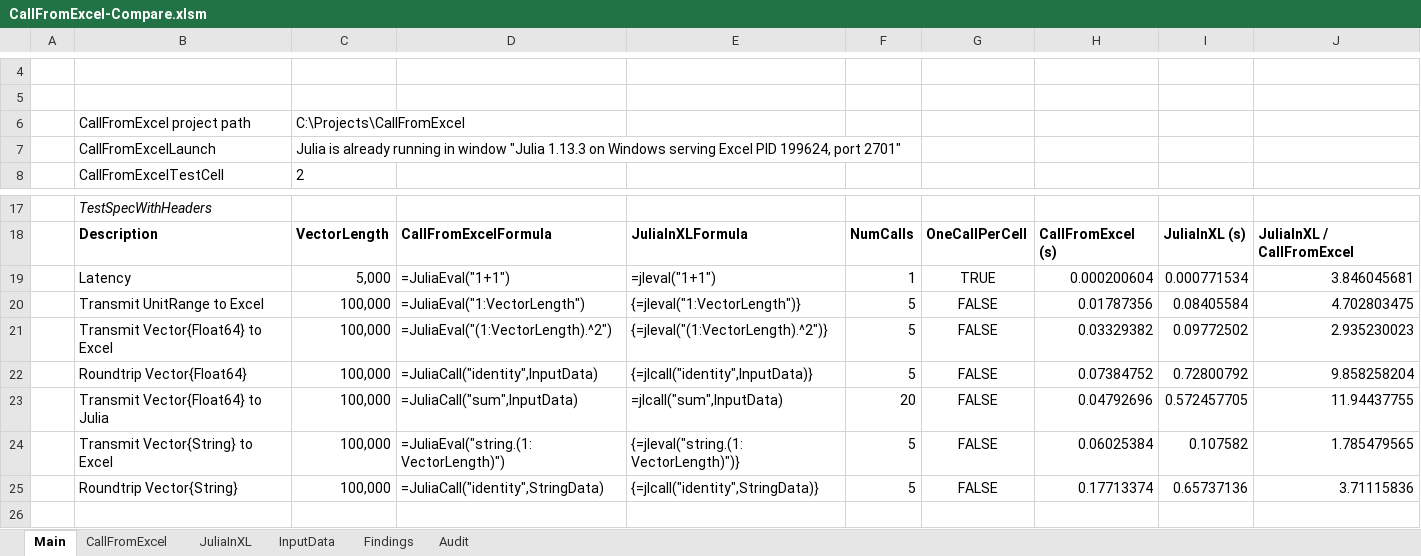
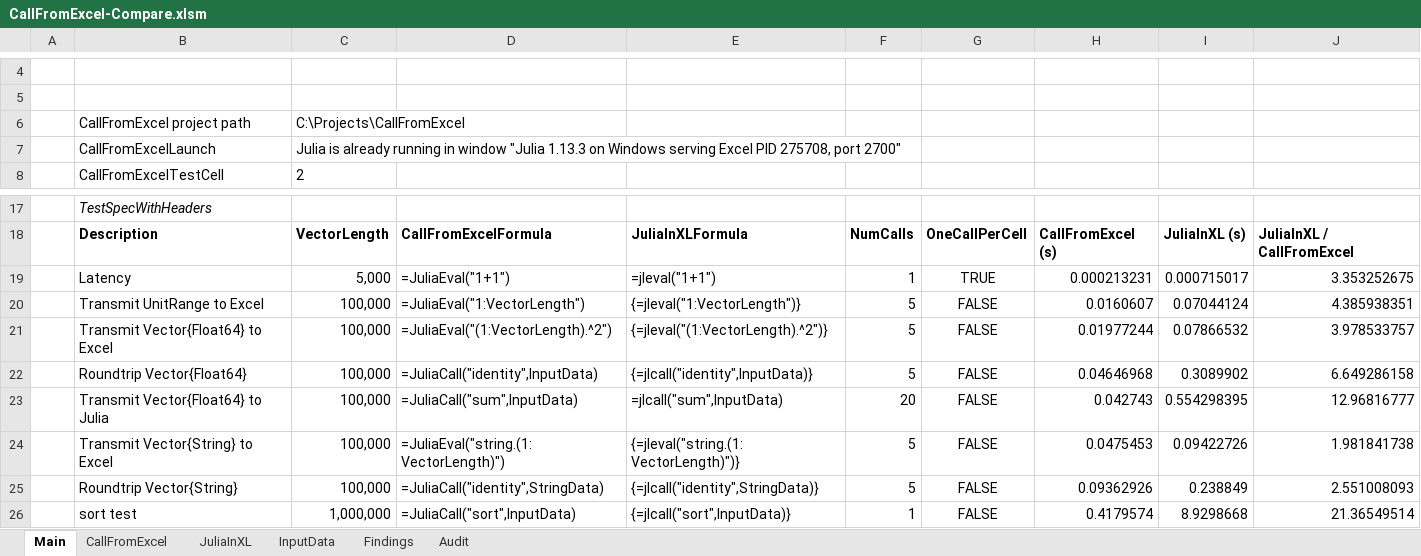
Before and after one commit to PGS62/CallFromExcel.jl, an Excel workbook: vba/CallFromExcel-Compare.xlsm/CallFromExcel-Compare.xlsm, sheet Main, drawn as a sheet; only a part is shown, gaps mark what is left out; values as stored, in another font and other column widths than the file's, no borders; charts and pictures and conditional formats not drawn; the diff names each change by its address in the sheet, - before the commit and + after, or states it on an @@ line.

```diff
--- a/vba/CallFromExcel-Compare.xlsm/CallFromExcel-Compare.xlsm (sheet Main)
+++ b/vba/CallFromExcel-Compare.xlsm/CallFromExcel-Compare.xlsm (sheet Main)
-C7: …Excel PID 199624, port 2701"
+C7: …Excel PID 275708, port 2700"
-H19: 0.000200604
+H19: 0.000213231
-I19: 0.000771534
+I19: 0.000715017
-J19: 3.846045681
+J19: 3.353252675
-H20: 0.01787356
+H20: 0.0160607
-I20: 0.08405584
+I20: 0.07044124
-J20: 4.702803475
+J20: 4.385938351
-H21: 0.03329382
+H21: 0.01977244
-I21: 0.09772502
+I21: 0.07866532
-J21: 2.935230023
+J21: 3.978533757
-H22: 0.07384752
+H22: 0.04646968
-I22: 0.72800792
+I22: 0.3089902
-J22: 9.858258204
+J22: 6.649286158
-H23: 0.04792696
+H23: 0.042743
-I23: 0.572457705
+I23: 0.554298395
-J23: 11.94437755
+J23: 12.96816777
-H24: 0.06025384
+H24: 0.0475453
-I24: 0.107582
+I24: 0.09422726
-J24: 1.785479565
+J24: 1.981841738
-H25: 0.17713374
+H25: 0.09362926
-I25: 0.65737136
+I25: 0.238849
-J25: 3.71115836
+J25: 2.551008093
+row 26:  | sort test | 1,000,000 | =JuliaCall("sort",InputData) | {=jlcall("sort",InputData)} | 1 | FALSE | 0.4179574 | 8.9298668 | 21.36549514
```
Also changed, not shown: sheet Audit, charts or pictures, workbooks/CallFromExcel-Compare.xlsm, 5 other files.
